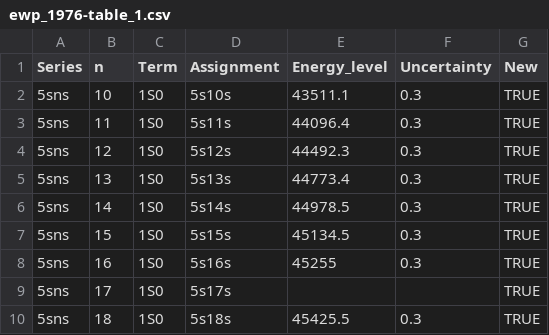
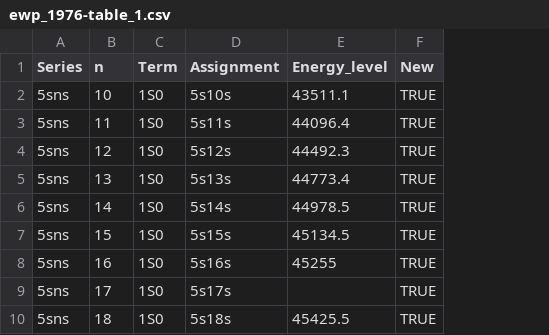
Before and after one commit to rogding/strontium_rydberg, a CSV file: data/ewp_1976/source/ewp_1976-table_1.csv, drawn as a sheet; only a part is shown; the diff names each change by its address in the sheet, - before the commit and + after, or states it on an @@ line.

Commit message:
Deleted uncertainty column because it's not in source table

```diff
--- a/data/ewp_1976/source/ewp_1976-table_1.csv
+++ b/data/ewp_1976/source/ewp_1976-table_1.csv
-column F (Uncertainty), rows 2-10: 0.3 | 0.3 | 0.3 | 0.3 | 0.3 | 0.3 | 0.3 |  | 0.3
```
Also changed, not shown: 2 other files.
